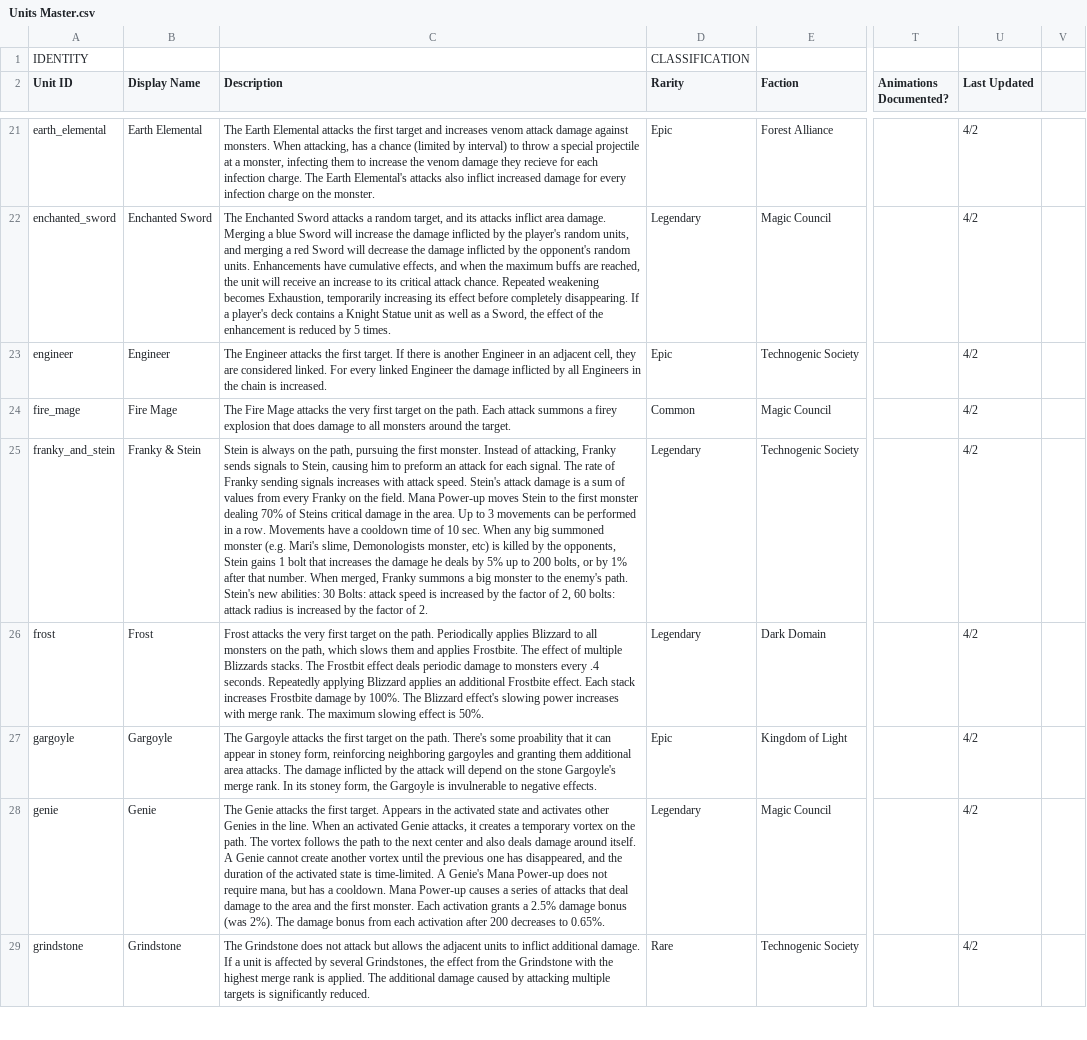
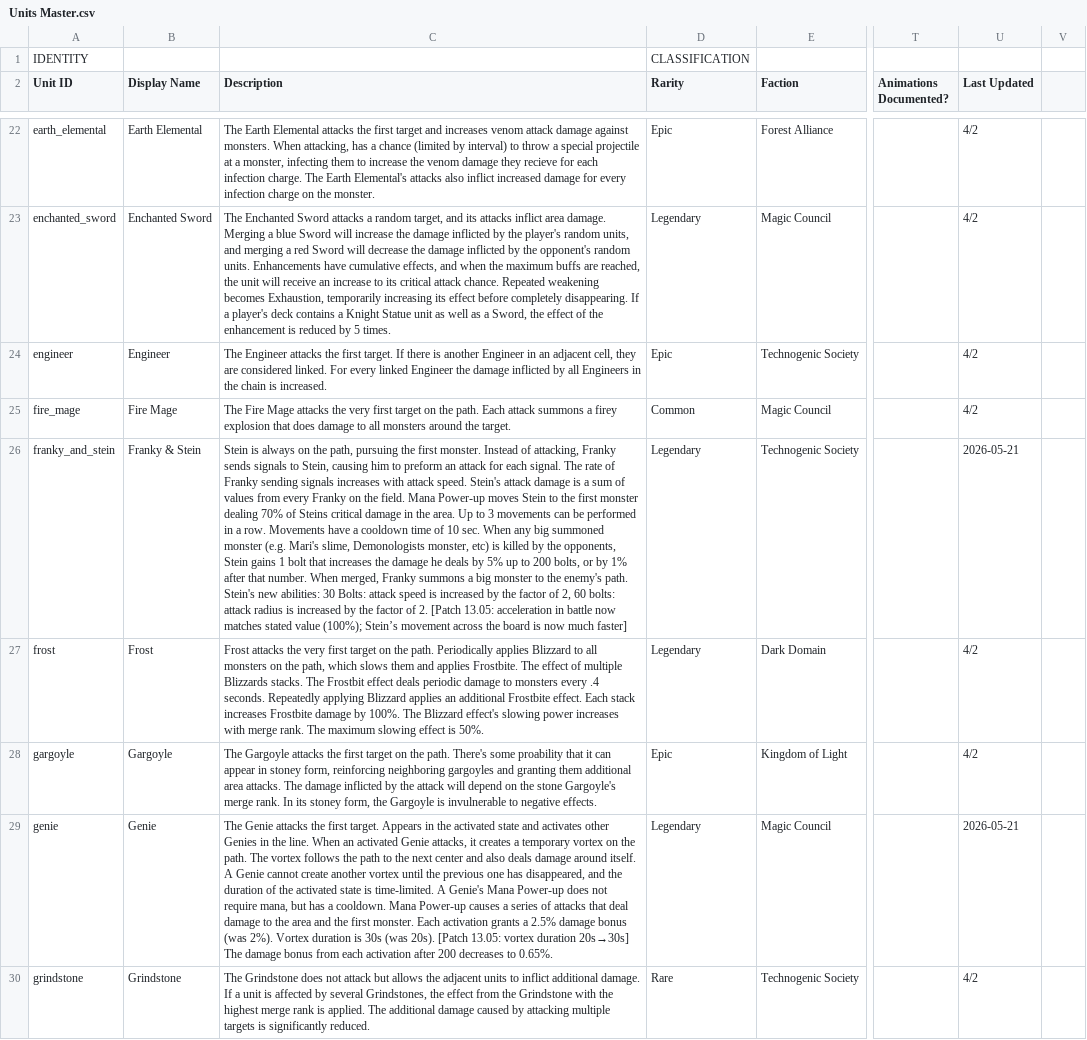
Before and after one commit to kasonmills/Rush-Royale-Gameplay-Analyzer, a CSV file: data/Units Master.csv, drawn as a sheet; only a part is shown, gaps mark what is left out; addresses are those after the commit; the diff covers the shown part only; the diff names each change by its address in the sheet, - before the commit and + after, or states it on an @@ line.

```diff
--- a/data/Units Master.csv
+++ b/data/Units Master.csv
-C26 (Description): …of 2.
+C26 (Description): …of 2. [Patch 13.05: acceleration in battle now matches stated value (100%); Stein’s movement across the board is now much faster]
-U26 (Last Updated): 4/2
+U26 (Last Updated): 2026-05-21
-C29 (Description): …(was 2%). The damage…
+C29 (Description): …(was 2%). Vortex duration is 30s (was 20s). [Patch 13.05: vortex duration 20s→30s] The damage…
-U29 (Last Updated): 4/2
+U29 (Last Updated): 2026-05-21
```
Also changed, not shown: 1 added row and 12 edited cells elsewhere in this file, data/Patch Log.csv, data/Talent Trees.csv, 2 other files.
